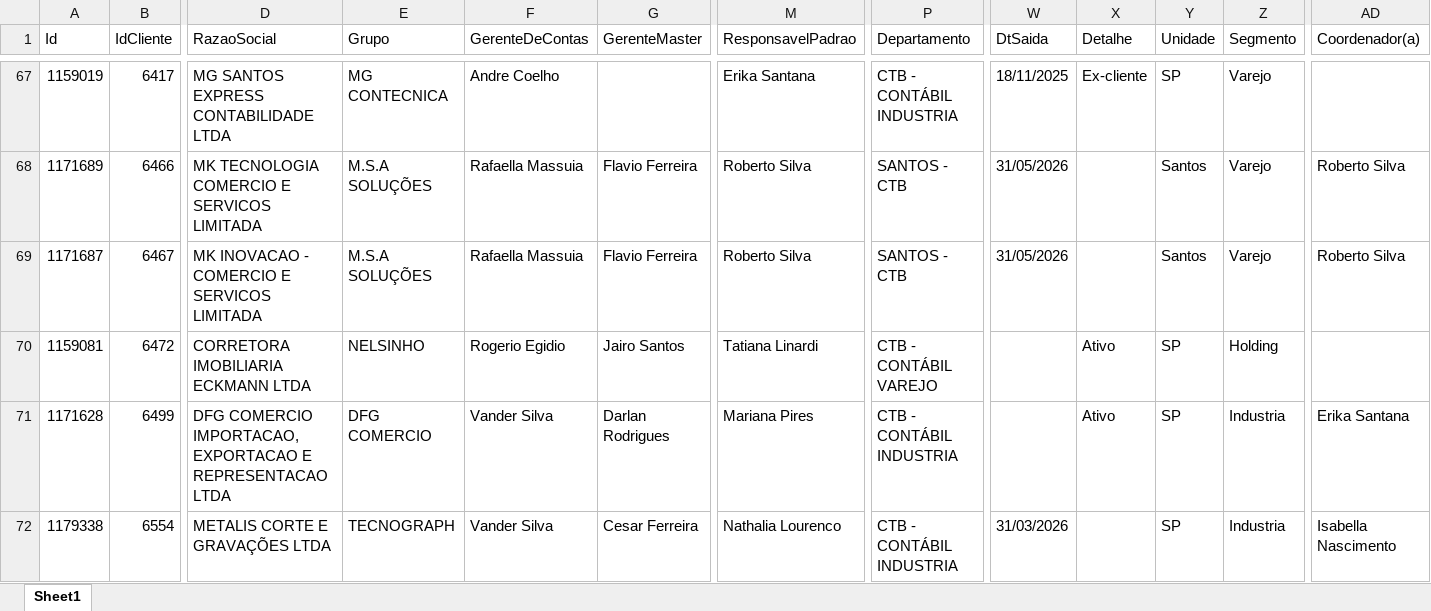
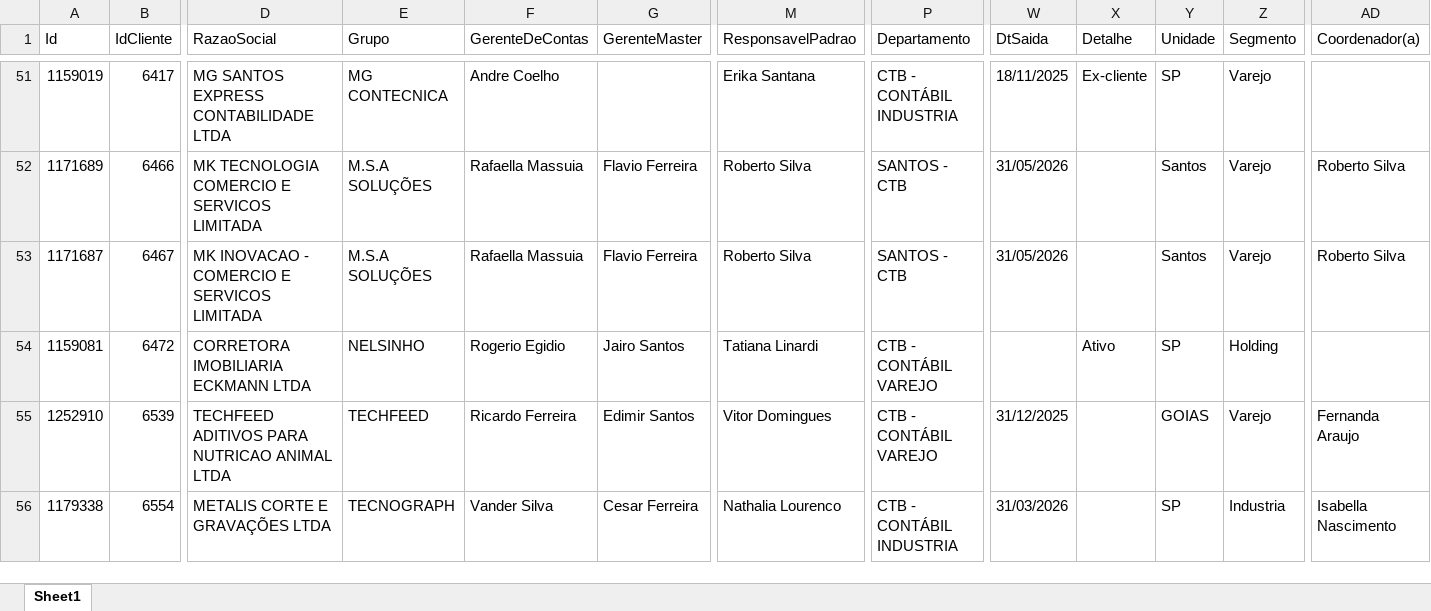
Before and after one commit to Controladoria-MG/Controle-de-SPED, an Excel workbook: data/base_formatada/Base.xlsx, sheet Sheet1, drawn as a sheet; only a part is shown, gaps mark what is left out; values as stored, in another font and other column widths than the file's, no borders; table styles not drawn; addresses are those after the commit; the diff covers the shown part only; the diff names each change by its address in the sheet, - before the commit and + after, or states it on an @@ line.

```diff
--- a/data/base_formatada/Base.xlsx (sheet Sheet1)
+++ b/data/base_formatada/Base.xlsx (sheet Sheet1)
-A55 (Id): 1171628
+A55 (Id): 1252910
-B55 (IdCliente): 6499
+B55 (IdCliente): 6539
-D55 (RazaoSocial): DFG COMERCIO IMPORTACAO, EXPORTACAO E REPRESENTACAO LTDA
+D55 (RazaoSocial): TECHFEED ADITIVOS PARA NUTRICAO ANIMAL LTDA
-E55 (Grupo): DFG COMERCIO
+E55 (Grupo): TECHFEED
-F55 (GerenteDeContas): Vander Silva
+F55 (GerenteDeContas): Ricardo Ferreira
-G55 (GerenteMaster): Darlan Rodrigues
+G55 (GerenteMaster): Edimir Santos
-M55 (ResponsavelPadrao): Mariana Pires
+M55 (ResponsavelPadrao): Vitor Domingues
-P55 (Departamento): CTB - CONTÁBIL INDUSTRIA
+P55 (Departamento): CTB - CONTÁBIL VAREJO
-W55 (DtSaida): (empty)
+W55 (DtSaida): 31/12/2025
-X55 (Detalhe): Ativo
+X55 (Detalhe): (empty)
-Y55 (Unidade): SP
+Y55 (Unidade): GOIAS
-Z55 (Segmento): Industria
+Z55 (Segmento): Varejo
-AD55 (Coordenador(a)): Erika Santana
+AD55 (Coordenador(a)): Fernanda Araujo
```
Also changed, not shown: 18 added rows and 17 removed rows elsewhere in this sheet, 1 other file.
